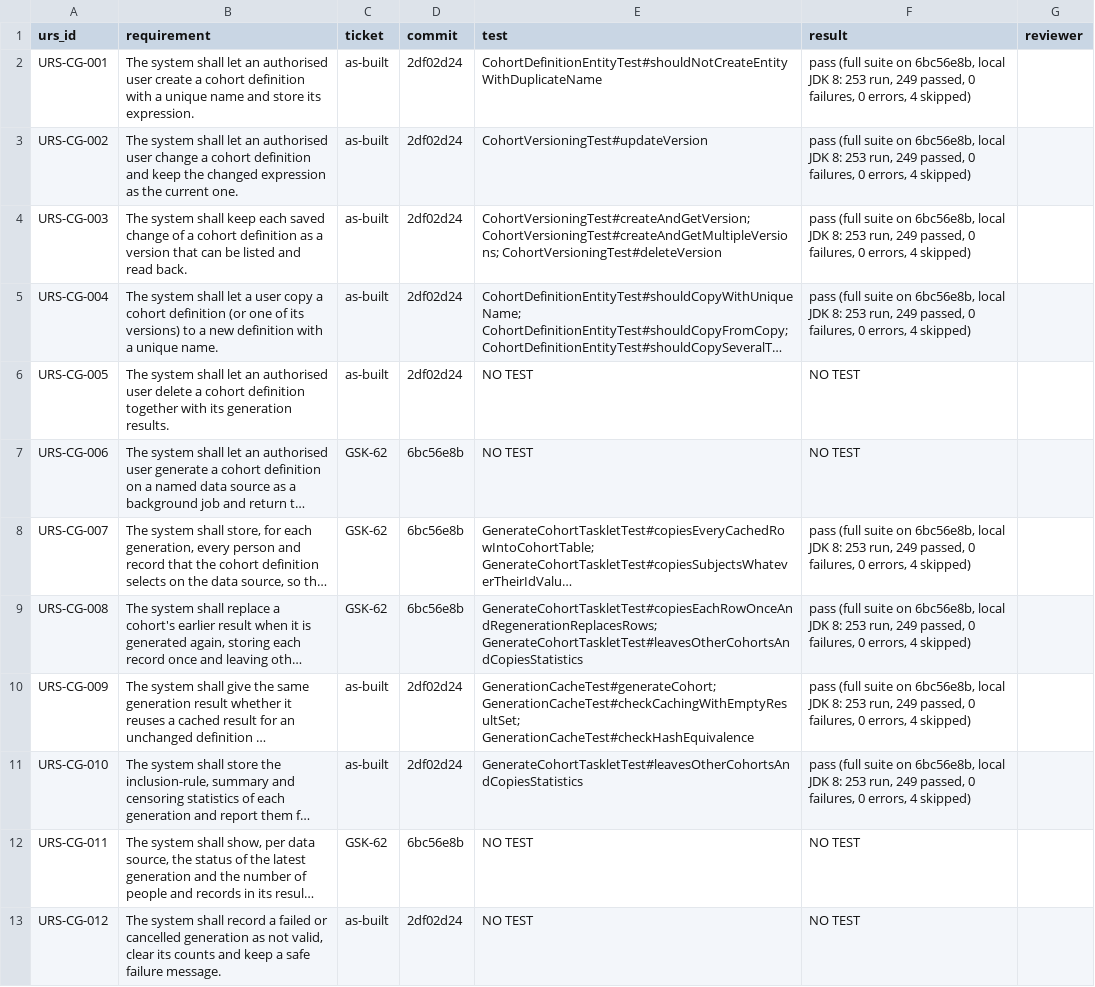
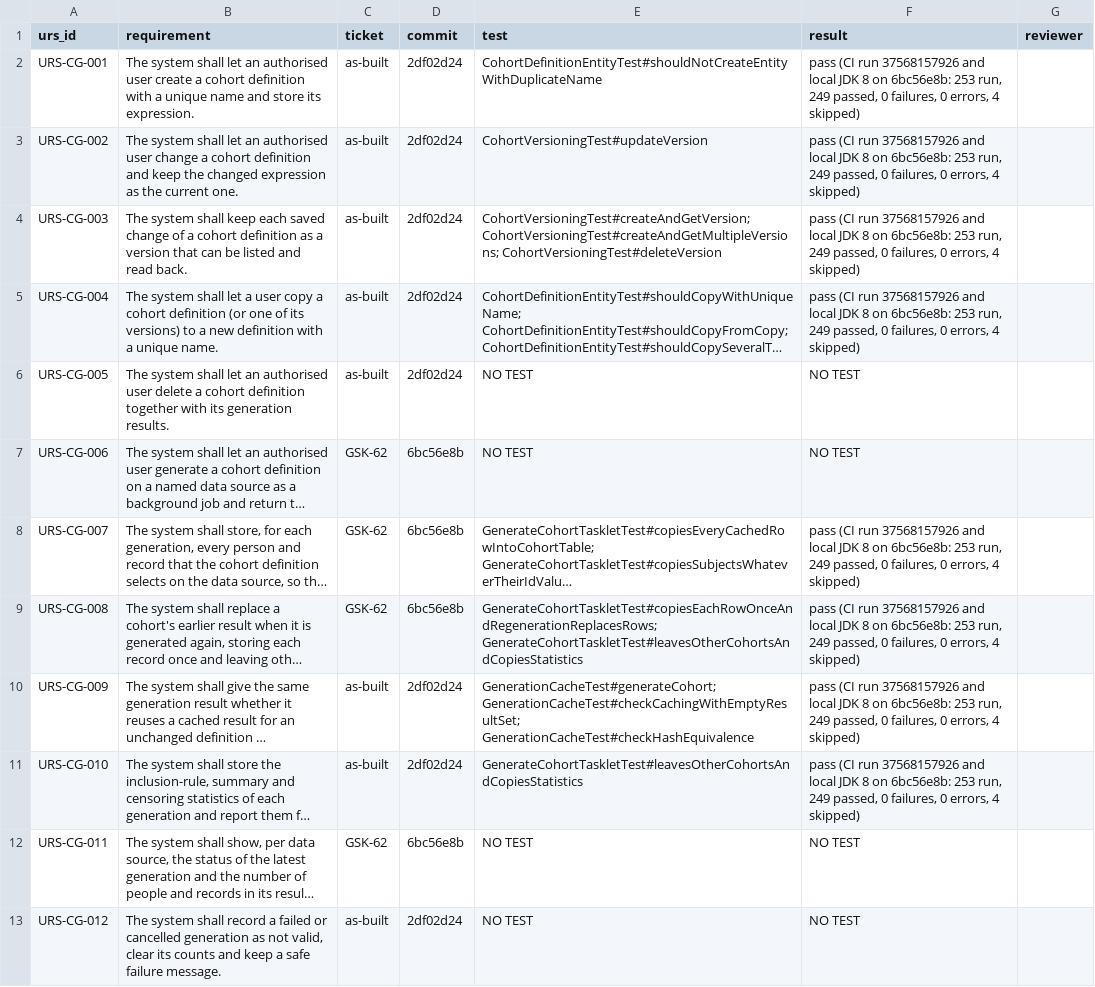
Before and after one commit to cogdeasy/cogdeasy-gsk-ohdsi-webapi, a CSV file: validation/changes/GSK-62/traceability.csv, drawn as a sheet; only a part is shown; long unchanged cells end in …; the diff names each change by its address in the sheet, - before the commit and + after, or states it on an @@ line.

```diff
--- a/validation/changes/GSK-62/traceability.csv
+++ b/validation/changes/GSK-62/traceability.csv
-F2:F5 (result): pass (full suite on 6bc56e8b, local JDK 8: 253 run,…
+F2:F5 (result): pass (CI run 37568157926 and local JDK 8 on 6bc56e8b: 253 run,…
-F8:F11 (result): pass (full suite on 6bc56e8b, local JDK 8: 253 run,…
+F8:F11 (result): pass (CI run 37568157926 and local JDK 8 on 6bc56e8b: 253 run,…
```
Also changed, not shown: 7 other files.
